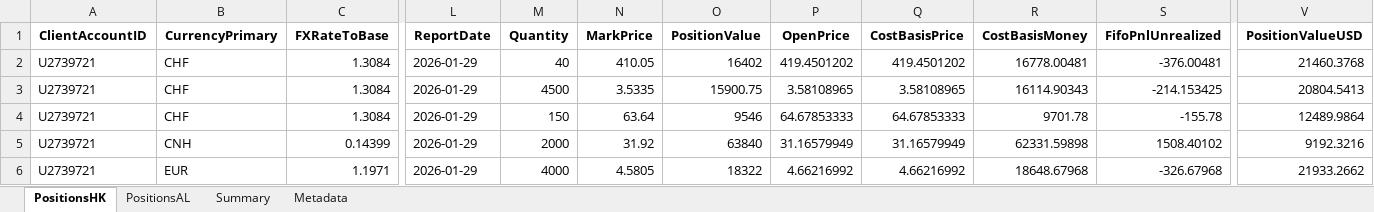
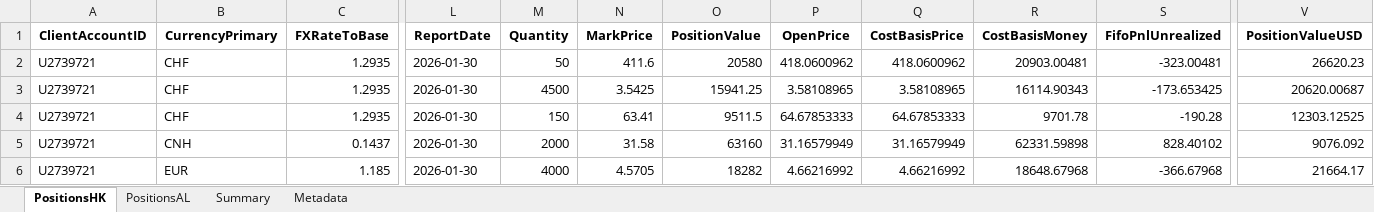
Before and after one commit to timelyrain/timeless-workspace, an Excel workbook: projects/fetch-ibkr-positions.xlsx, sheet PositionsHK, drawn as a sheet; only a part is shown, gaps mark what is left out; values as stored, in another font and other column widths than the file's, no borders; the diff covers the shown part only; the diff names each change by its address in the sheet, - before the commit and + after, or states it on an @@ line.

Commit message:
Update IBKR positions - 2026-01-31

```diff
--- a/projects/fetch-ibkr-positions.xlsx (sheet PositionsHK)
+++ b/projects/fetch-ibkr-positions.xlsx (sheet PositionsHK)
-C2:C4 (FXRateToBase): 1.3084
+C2:C4 (FXRateToBase): 1.2935
-L2:L6 (ReportDate): 2026-01-29
+L2:L6 (ReportDate): 2026-01-30
-M2 (Quantity): 40
+M2 (Quantity): 50
-N2 (MarkPrice): 410.05
+N2 (MarkPrice): 411.6
-O2 (PositionValue): 16402
+O2 (PositionValue): 20580
-P2 (OpenPrice): 419.4501202
+P2 (OpenPrice): 418.0600962
-Q2 (CostBasisPrice): 419.4501202
+Q2 (CostBasisPrice): 418.0600962
-R2 (CostBasisMoney): 16778.00481
+R2 (CostBasisMoney): 20903.00481
-S2 (FifoPnlUnrealized): -376.00481
+S2 (FifoPnlUnrealized): -323.00481
-V2 (PositionValueUSD): 21460.3768
+V2 (PositionValueUSD): 26620.23
-N3 (MarkPrice): 3.5335
+N3 (MarkPrice): 3.5425
-O3 (PositionValue): 15900.75
+O3 (PositionValue): 15941.25
-S3 (FifoPnlUnrealized): -214.153425
+S3 (FifoPnlUnrealized): -173.653425
-V3 (PositionValueUSD): 20804.5413
+V3 (PositionValueUSD): 20620.00687
-N4 (MarkPrice): 63.64
+N4 (MarkPrice): 63.41
-O4 (PositionValue): 9546
+O4 (PositionValue): 9511.5
-S4 (FifoPnlUnrealized): -155.78
+S4 (FifoPnlUnrealized): -190.28
-V4 (PositionValueUSD): 12489.9864
+V4 (PositionValueUSD): 12303.12525
-C5 (FXRateToBase): 0.14399
+C5 (FXRateToBase): 0.1437
-N5 (MarkPrice): 31.92
+N5 (MarkPrice): 31.58
-O5 (PositionValue): 63840
+O5 (PositionValue): 63160
-S5 (FifoPnlUnrealized): 1508.40102
+S5 (FifoPnlUnrealized): 828.40102
-V5 (PositionValueUSD): 9192.3216
+V5 (PositionValueUSD): 9076.092
-C6 (FXRateToBase): 1.1971
+C6 (FXRateToBase): 1.185
-N6 (MarkPrice): 4.5805
+N6 (MarkPrice): 4.5705
-O6 (PositionValue): 18322
+O6 (PositionValue): 18282
-S6 (FifoPnlUnrealized): -326.67968
+S6 (FifoPnlUnrealized): -366.67968
-V6 (PositionValueUSD): 21933.2662
+V6 (PositionValueUSD): 21664.17
```
Also changed, not shown: 1 removed row and 149 edited cells elsewhere in this sheet, sheet PositionsAL, sheet Metadata, sheet Summary.
